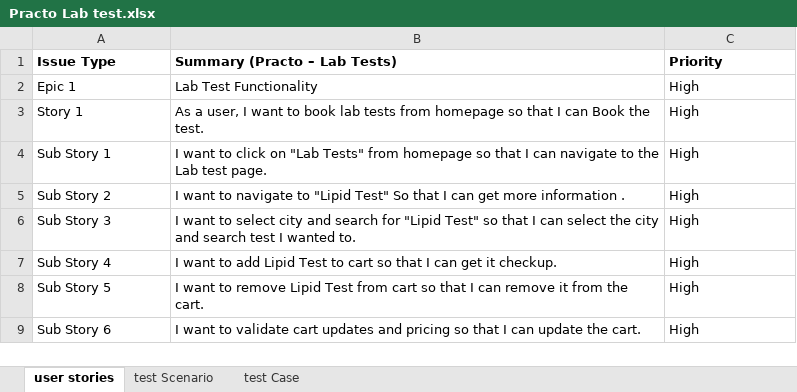
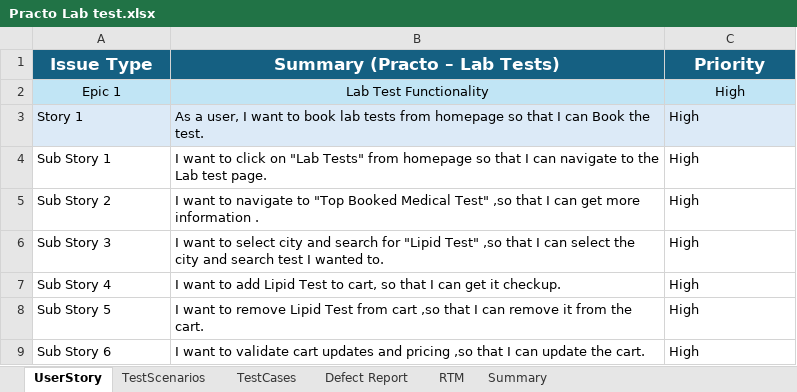
Before and after one commit to Mounika-Saarla/PRACTO_, an Excel workbook: Practo Lab test.xlsx, sheet UserStory, drawn as a sheet; values as stored, in another font and other column widths than the file's, no borders; the diff names each change by its address in the sheet, - before the commit and + after, or states it on an @@ line.

Commit message:
Practo Lab Test-second commit

```diff
--- a/Practo Lab test.xlsx (sheet UserStory)
+++ b/Practo Lab test.xlsx (sheet UserStory)
-sheet tab: user stories
+sheet tab: UserStory
-sheet tab: test Scenario
+sheet tab: TestScenarios
-sheet tab: test Case
+sheet tab: TestCases
+sheet tab: Defect Report
+sheet tab: RTM
+sheet tab: Summary
@@ A1:C1 fill: none → #156082, text colour: black → #FFFFFF, text size: larger @@
-A1:C2 alignment: left
+A1:C2 alignment: center
-A2:C2 fill: none
+A2:C2 fill: #C1E5F5
-A3:C3 fill: none
+A3:C3 fill: #DCEAF7
-B5 (Summary (Practo – Lab Tests)): …navigate to "Lipid Test" So that I…
+B5 (Summary (Practo – Lab Tests)): …navigate to "Top Booked Medical Test" ,so that I…
-B6 (Summary (Practo – Lab Tests)): …"Lipid Test" so that I…
+B6 (Summary (Practo – Lab Tests)): …"Lipid Test" ,so that I…
-B7 (Summary (Practo – Lab Tests)): …Test to cart so that…
+B7 (Summary (Practo – Lab Tests)): …Test to cart, so that…
-B8 (Summary (Practo – Lab Tests)): …from cart so that I…
+B8 (Summary (Practo – Lab Tests)): …from cart ,so that I…
-B9 (Summary (Practo – Lab Tests)): …and pricing so that I…
+B9 (Summary (Practo – Lab Tests)): …and pricing ,so that I…
```
Also changed, not shown: sheet TestCases, sheet TestScenarios.
